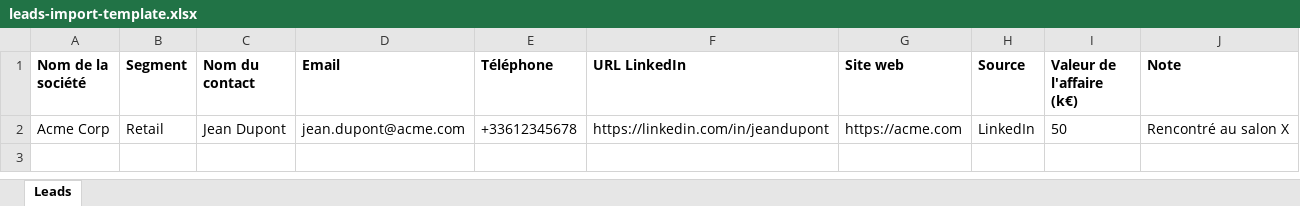
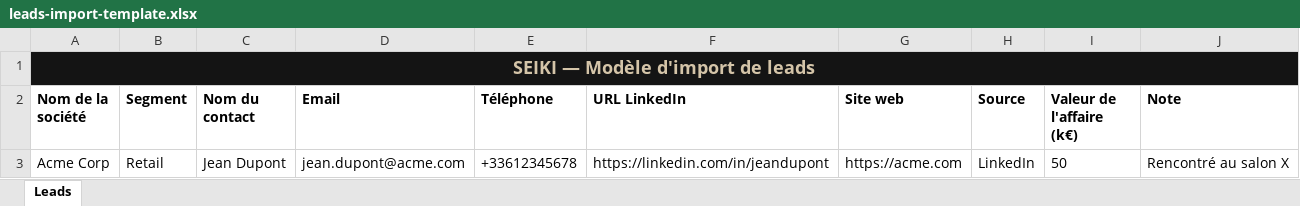
Before and after one commit to Samy1104/Seiki-CRM, an Excel workbook: public/templates/leads-import-template.xlsx, sheet Leads, drawn as a sheet; values as stored, in another font and other column widths than the file's, no borders; the diff names each change by its address in the sheet, - before the commit and + after, or states it on an @@ line.

Commit message:
feat: add decorative title banner to lead import template
Row 1 is now a merged "SEIKI — Modèle d'import de leads" banner,
headers moved to row 2, data starts row 3. parseFile/segment dropdown
updated to match.

```diff
--- a/public/templates/leads-import-template.xlsx (sheet Leads)
+++ b/public/templates/leads-import-template.xlsx (sheet Leads)
+row 1: SEIKI — Modèle d'import de leads
```
Also changed, not shown: 4 other files.
